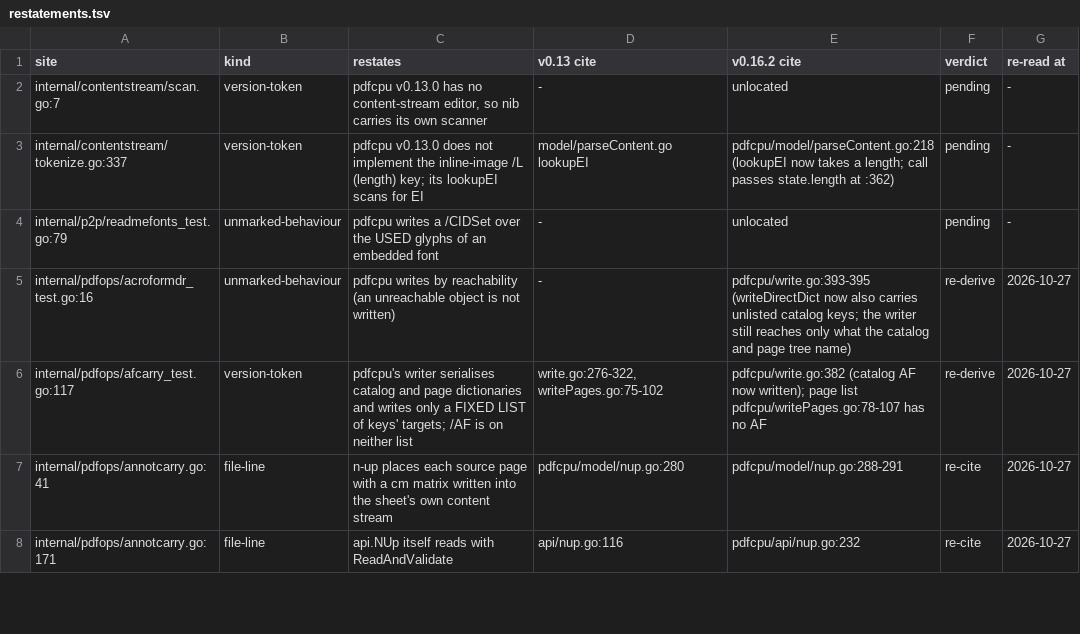
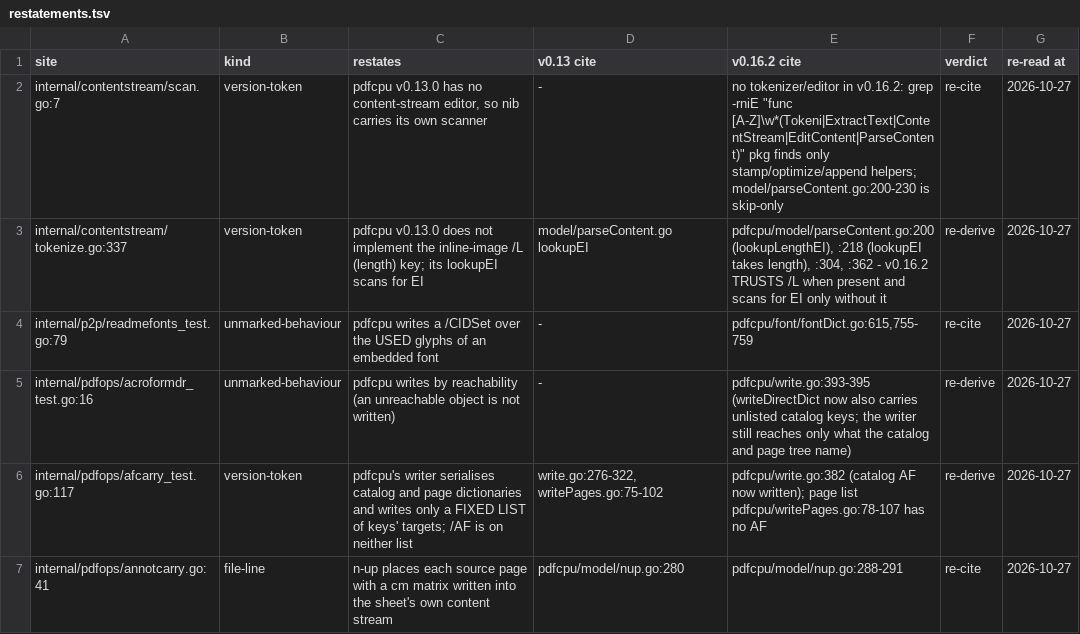
Before and after one commit to daniel-alexander4/nib, a TSV file: internal/pdfread/restatements.tsv, drawn as a sheet; only a part is shown; the shorter side is filled out with more unchanged rows; the diff covers the shown part only.

```diff
--- a/internal/pdfread/restatements.tsv
+++ b/internal/pdfread/restatements.tsv
@@ -1,5 +1,5 @@
 site	kind	restates	v0.13 cite	v0.16.2 cite	verdict	re-read at
-internal/contentstream/scan.go:7	version-token	pdfcpu v0.13.0 has no content-stream editor, so nib carries its own scanner	-	unlocated	pending	-
-internal/contentstream/tokenize.go:337	version-token	pdfcpu v0.13.0 does not implement the inline-image /L (length) key; its lookupEI scans for EI	model/parseContent.go lookupEI	pdfcpu/model/parseContent.go:218 (lookupEI now takes a length; call passes state.length at :362)	pending	-
-internal/p2p/readmefonts_test.go:79	unmarked-behaviour	pdfcpu writes a /CIDSet over the USED glyphs of an embedded font	-	unlocated	pending	-
+internal/contentstream/scan.go:7	version-token	pdfcpu v0.13.0 has no content-stream editor, so nib carries its own scanner	-	no tokenizer/editor in v0.16.2: grep -rniE "func [A-Z]\w*(Tokeni|ExtractText|ContentStream|EditContent|ParseContent)" pkg finds only stamp/optimize/append helpers; model/parseContent.go:200-230 is skip-only	re-cite	2026-10-27
+internal/contentstream/tokenize.go:337	version-token	pdfcpu v0.13.0 does not implement the inline-image /L (length) key; its lookupEI scans for EI	model/parseContent.go lookupEI	pdfcpu/model/parseContent.go:200 (lookupLengthEI), :218 (lookupEI takes length), :304, :362 - v0.16.2 TRUSTS /L when present and scans for EI only without it	re-derive	2026-10-27
+internal/p2p/readmefonts_test.go:79	unmarked-behaviour	pdfcpu writes a /CIDSet over the USED glyphs of an embedded font	-	pdfcpu/font/fontDict.go:615,755-759	re-cite	2026-10-27
 internal/pdfops/acroformdr_test.go:16	unmarked-behaviour	pdfcpu writes by reachability (an unreachable object is not written)	-	pdfcpu/write.go:393-395 (writeDirectDict now also carries unlisted catalog keys; the writer still reaches only what the catalog and page tree name)	re-derive	2026-10-27
```
Also changed, not shown: 63 edited cells elsewhere in this file.
